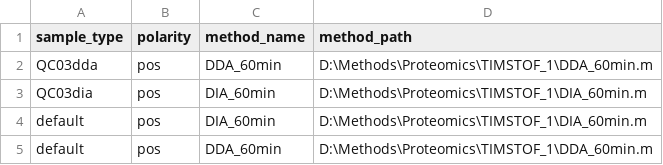
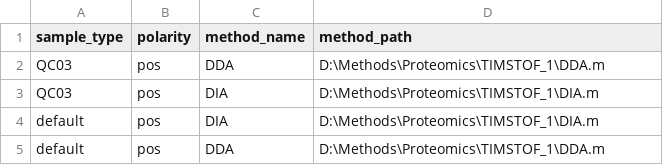
Before and after one commit to fgcz/qg, a CSV file: qg_configs/core/methods/Proteomics/TIMSTOF_1_methods.csv, drawn as a sheet.

```diff
--- a/qg_configs/core/methods/Proteomics/TIMSTOF_1_methods.csv
+++ b/qg_configs/core/methods/Proteomics/TIMSTOF_1_methods.csv
@@ -1,5 +1,5 @@
 sample_type,polarity,method_name,method_path
-QC03dda,pos,DDA_60min,D:\Methods\Proteomics\TIMSTOF_1\DDA_60min.m
-QC03dia,pos,DIA_60min,D:\Methods\Proteomics\TIMSTOF_1\DIA_60min.m
-default,pos,DIA_60min,D:\Methods\Proteomics\TIMSTOF_1\DIA_60min.m
-default,pos,DDA_60min,D:\Methods\Proteomics\TIMSTOF_1\DDA_60min.m
+QC03,pos,DDA,D:\Methods\Proteomics\TIMSTOF_1\DDA.m
+QC03,pos,DIA,D:\Methods\Proteomics\TIMSTOF_1\DIA.m
+default,pos,DIA,D:\Methods\Proteomics\TIMSTOF_1\DIA.m
+default,pos,DDA,D:\Methods\Proteomics\TIMSTOF_1\DDA.m
```
Also changed, not shown: qg_configs/core/methods/Proteomics/ASCEND_1_methods.csv, qg_configs/core/methods/Proteomics/EXPLORIS_1_methods.csv, 15 other files.
